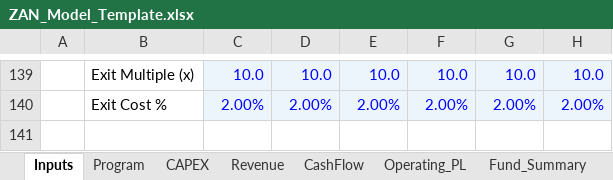
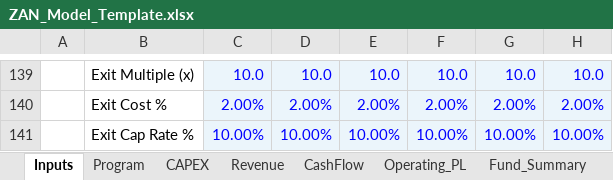
Before and after one commit to ARAHMAN97987/re-dev-modeler, an Excel workbook: public/ZAN_Model_Template.xlsx, sheet Inputs, drawn as a sheet; only a part is shown, gaps mark what is left out; values as stored, in another font and other column widths than the file's, no borders; the diff names each change by its address in the sheet, - before the commit and + after, or states it on an @@ line.

Commit message:
feat: Cap rate exit method + template v11.1
3 files changed:

1. Excel template (templates/ + public/):
   - Added Inputs row 141: Exit Cap Rate % (per-phase, default 10%)
   - Added Fund rows 44-45: Exit Method + Cap Rate (read from Inputs)
   - Exit formula now dual-mode:
     Sale mode: Income × Multiple × (1 - ExitCost%)
     CapRate mode: Income / CapRate × (1 - ExitCost%)
   - 26,220 formulas, 0 errors

2. excelTemplateExport.js:
   - Exit type 'caprate' now maps to 'CapRate' (was incorrectly 'Sale')
   - Added exitCapRate fill from phase.financing.exitCapRate
   - pct() applied to cap rate (10 → 0.10)

Platform exit strategy 'caprate' now correctly produces
Income/CapRate exit values instead of Income×Multiple.

Tests: 634 PASSED | 0 FAILED

```diff
--- a/public/ZAN_Model_Template.xlsx (sheet Inputs)
+++ b/public/ZAN_Model_Template.xlsx (sheet Inputs)
+row 141:  | Exit Cap Rate % | 10.00% | 10.00% | 10.00% | 10.00% | 10.00% | 10.00%
```
Also changed, not shown: sheet Fund_ZAN 4, sheet Fund_ZAN 5, sheet Fund_ZAN 6, sheet Fund_ZAN 1, sheet Fund_ZAN 2, sheet Fund_ZAN 3, templates/ZAN_Full_Model_v11_AUDITED.xlsx, 1 other file.
